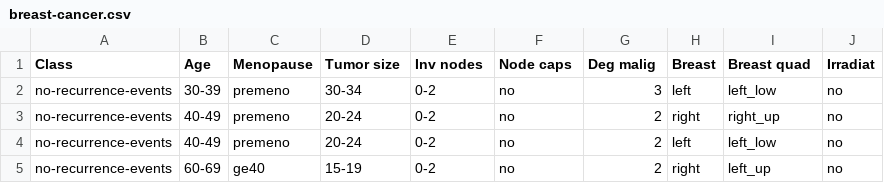
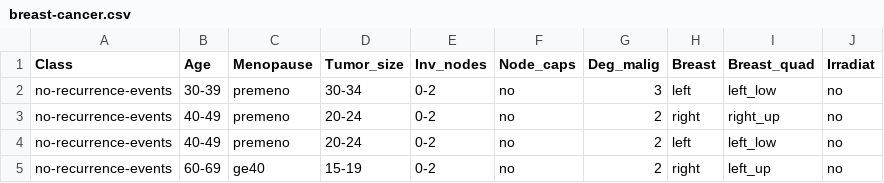
Before and after one commit to Anuwatchaturon/cvs, a CSV file: breast-cancer.csv, drawn as a sheet; only a part is shown.

Commit message:
Update breast-cancer.csv

```diff
--- a/breast-cancer.csv
+++ b/breast-cancer.csv
@@ -1,2 +1,2 @@
-Class,Age,Menopause,Tumor size,Inv nodes,Node caps,Deg malig,Breast,Breast quad,Irradiat
+Class,Age,Menopause,Tumor_size,Inv_nodes,Node_caps,Deg_malig,Breast,Breast_quad,Irradiat
 no-recurrence-events,30-39,premeno,30-34,0-2,no,3,left,left_low,no
```
